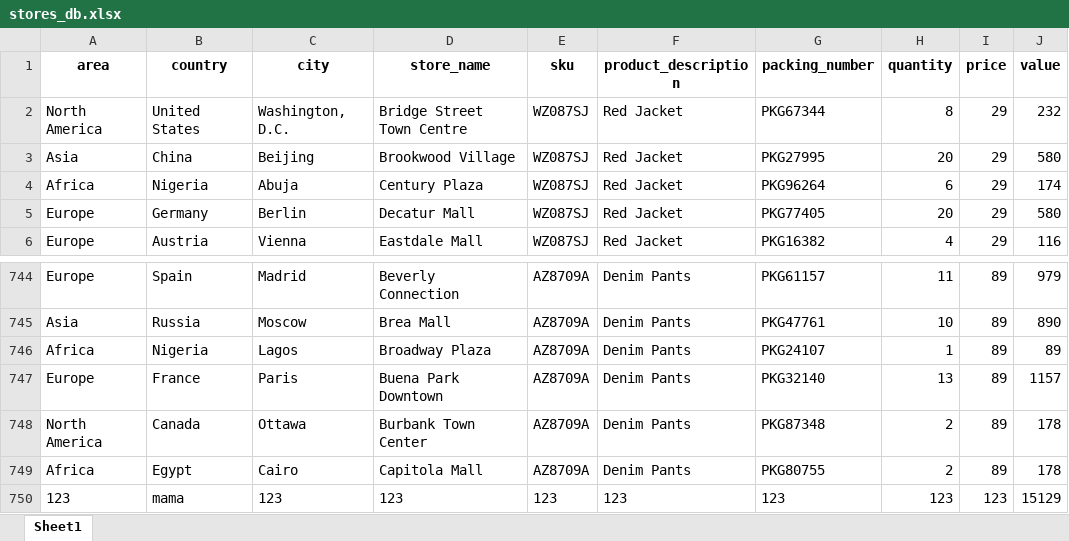
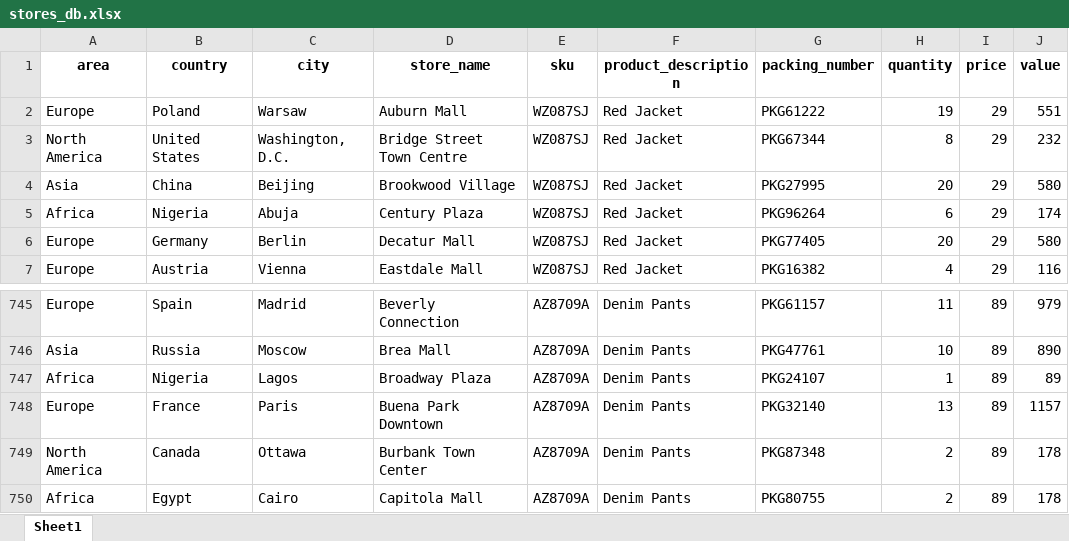
Before and after one commit to Ficenes/SMS-Project, an Excel workbook: Project/project/stores/static/stores_db.xlsx, sheet Sheet1, drawn as a sheet; only a part is shown, gaps mark what is left out; values as stored, in another font and other column widths than the file's, no borders; removed rows and columns are numbered as before the commit, all else as after; the diff names each change by its address in the sheet, - before the commit and + after, or states it on an @@ line.

```diff
--- a/Project/project/stores/static/stores_db.xlsx (sheet Sheet1)
+++ b/Project/project/stores/static/stores_db.xlsx (sheet Sheet1)
+row 2: Europe | Poland | Warsaw | Auburn Mall | WZ087SJ | Red Jacket | PKG61222 | 19 | 29 | 551
-row 750: 123 | mama | 123 | 123 | 123 | 123 | 123 | 123 | 123 | 15129
```
Also changed, not shown: Project/project/stores/static/warehouse_db.xlsx, 27 other files.
